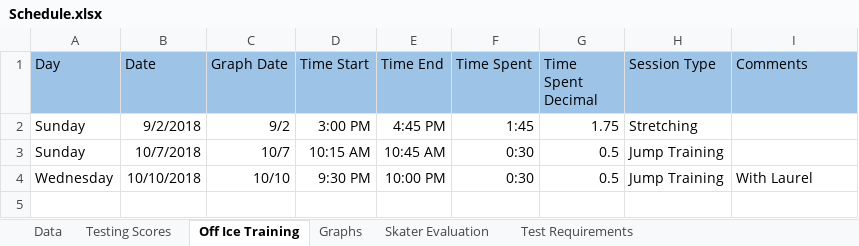
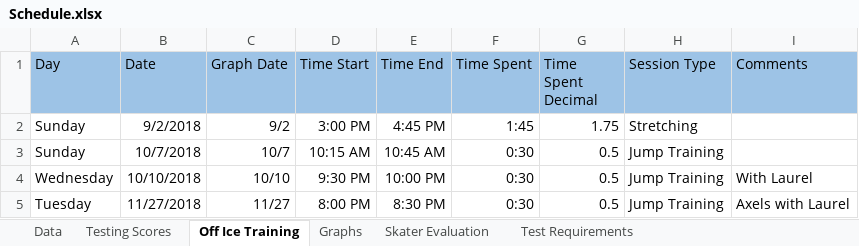
Before and after one commit to agiovengo/SkatingLog, an Excel workbook: Schedule.xlsx, sheet Off Ice Training, drawn as a sheet; values as stored, in another font and other column widths than the file's, no borders; the diff names each change by its address in the sheet, - before the commit and + after, or states it on an @@ line.

```diff
--- a/Schedule.xlsx (sheet Off Ice Training)
+++ b/Schedule.xlsx (sheet Off Ice Training)
+row 5: Tuesday | 11/27/2018 | 11/27 | 8:00 PM | 8:30 PM | 0:30 | 0.5 | Jump Training | Axels with Laurel
```
Also changed, not shown: sheet Data, formulas that keep their value, hidden cells, charts or pictures.
